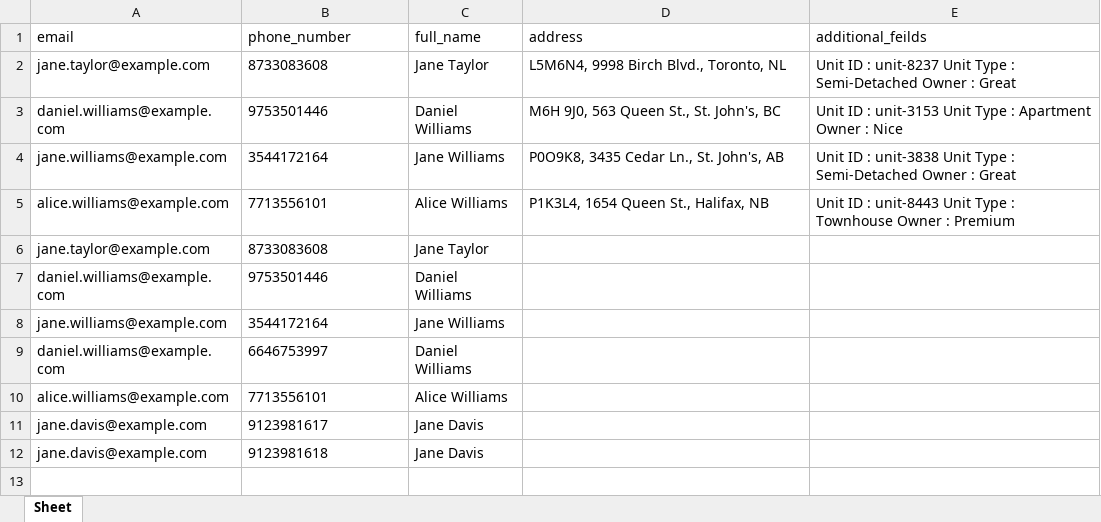
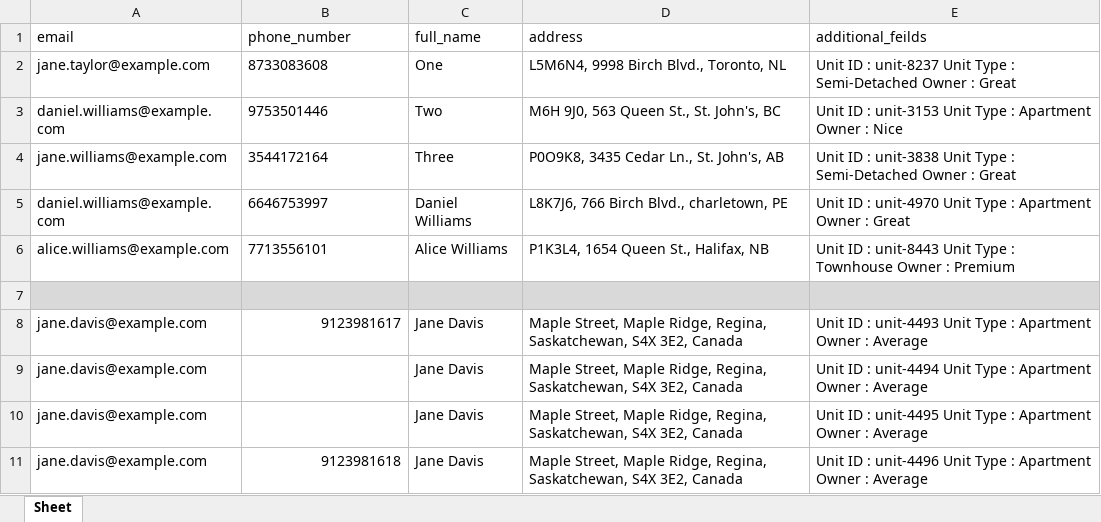
Before and after one commit to LaxExe/Excel-Imports, an Excel workbook: output.xlsx, sheet Sheet, drawn as a sheet; values as stored, in another font and other column widths than the file's, no borders; removed rows and columns are numbered as before the commit, all else as after; the diff names each change by its address in the sheet, - before the commit and + after, or states it on an @@ line.

```diff
--- a/output.xlsx (sheet Sheet)
+++ b/output.xlsx (sheet Sheet)
-C2 (full_name): Jane Taylor
+C2 (full_name): One
-C3 (full_name): Daniel Williams
+C3 (full_name): Two
-C4 (full_name): Jane Williams
+C4 (full_name): Three
+row 5: daniel.williams@example.com | 6646753997 | Daniel Williams | L8K7J6, 766 Birch Blvd., charletown, PE | Unit ID : unit-4970 Unit Type : Apartment Owner : Great
-row 7: jane.taylor@example.com | 8733083608 | Jane Taylor
+row 7: (empty)
-A7:E7 fill: none
+A7:E7 fill: #D9D9D9
-row 7: daniel.williams@example.com | 9753501446 | Daniel Williams
-row 8: jane.williams@example.com | 3544172164 | Jane Williams
-row 9: daniel.williams@example.com | 6646753997 | Daniel Williams
-row 10: alice.williams@example.com | 7713556101 | Alice Williams
-B8 alignment: left
+B8 alignment: right
-D8 (address): (empty)
+D8 (address): Maple Street, Maple Ridge, Regina, Saskatchewan, S4X 3E2, Canada
-E8 (additional_feilds): (empty)
+E8 (additional_feilds): Unit ID : unit-4493 Unit Type : Apartment Owner : Average
+row 9: jane.davis@example.com |  | Jane Davis | Maple Street, Maple Ridge, Regina, Saskatchewan, S4X 3E2, Canada | Unit ID : unit-4494 Unit Type : Apartment Owner : Average
+row 10: jane.davis@example.com |  | Jane Davis | Maple Street, Maple Ridge, Regina, Saskatchewan, S4X 3E2, Canada | Unit ID : unit-4495 Unit Type : Apartment Owner : Average
-B11 alignment: left
+B11 alignment: right
-D11 (address): (empty)
+D11 (address): Maple Street, Maple Ridge, Regina, Saskatchewan, S4X 3E2, Canada
-E11 (additional_feilds): (empty)
+E11 (additional_feilds): Unit ID : unit-4496 Unit Type : Apartment Owner : Average
```
Also changed, not shown: test.xlsx, 5 other files.
